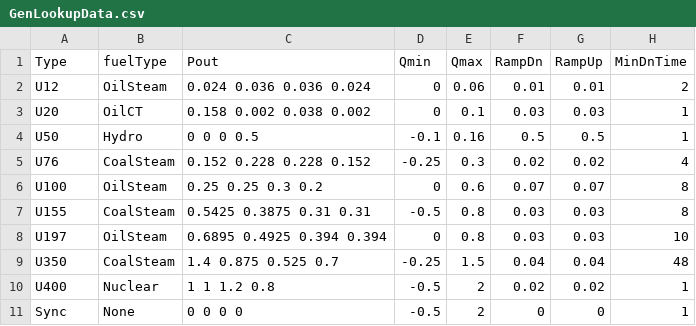
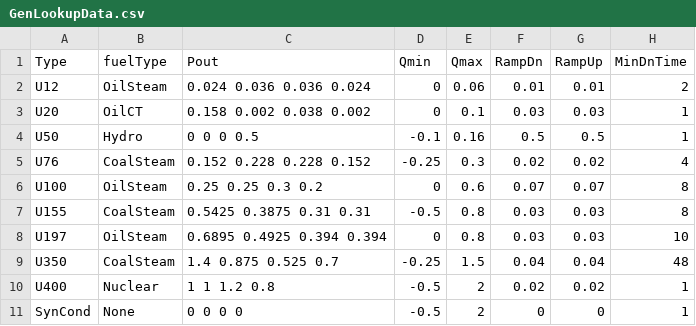
Before and after one commit to manulero/outage-scheduling, a CSV file: data/IEEE-RTS96/GenLookupData.csv, drawn as a sheet; only a part is shown; the diff names each change by its address in the sheet, - before the commit and + after, or states it on an @@ line.

```diff
--- a/data/IEEE-RTS96/GenLookupData.csv
+++ b/data/IEEE-RTS96/GenLookupData.csv
-A11 (Type): Sync
+A11 (Type): SynCond
```
Also changed, not shown: data/IEEE-RTS96/GeneratorData.csv, 4 other files.
